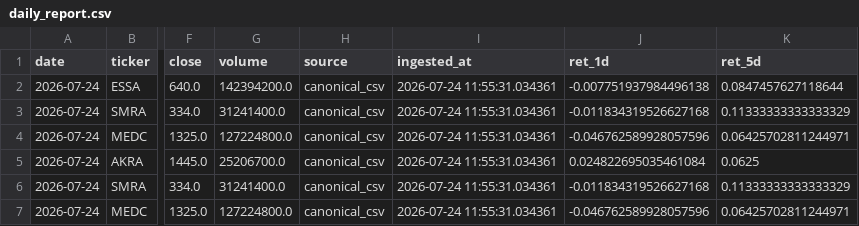
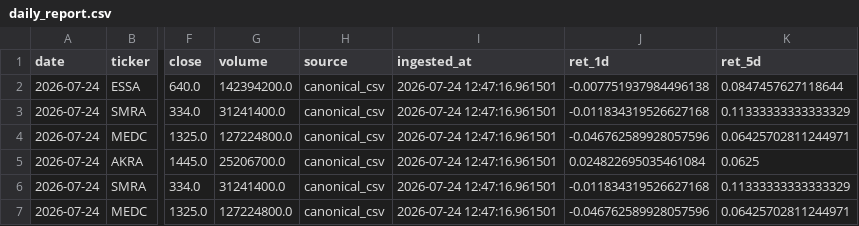
Before and after one commit to Rajapranata512/idx-trading-lab, a CSV file: reports/daily_report.csv, drawn as a sheet; only a part is shown, gaps mark what is left out; the diff names each change by its address in the sheet, - before the commit and + after, or states it on an @@ line.

Commit message:
Automated Daily Run: 2026-07-24

```diff
--- a/reports/daily_report.csv
+++ b/reports/daily_report.csv
-I2:I7 (ingested_at): 2026-07-24 11:55:31.034361
+I2:I7 (ingested_at): 2026-07-24 12:47:16.961501
```
Also changed, not shown: reports/model_v2_shadow_signals.csv, reports/top_swing.csv, 51 other files.
